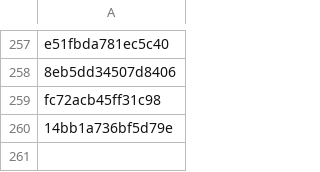
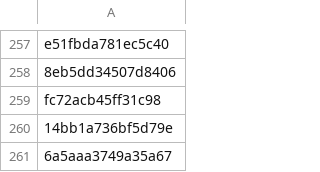
Before and after one commit to PharmakonSpace/IndeedPharma, a CSV file: sent_alerts.csv, drawn as a sheet; only a part is shown, gaps mark what is left out; the diff names each change by its address in the sheet, - before the commit and + after, or states it on an @@ line.

```diff
--- a/sent_alerts.csv
+++ b/sent_alerts.csv
+row 261: 6a5aaa3749a35a67
```
Also changed, not shown: 1 other file.
